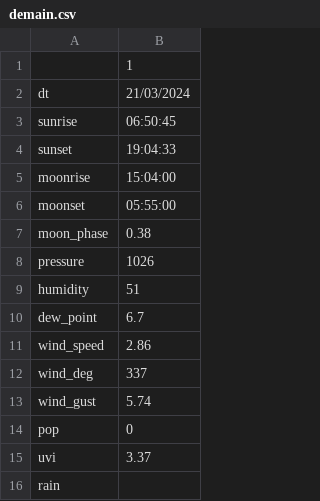
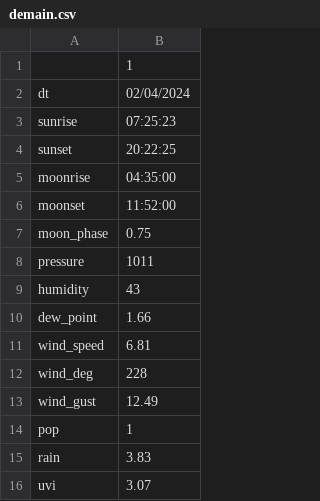
Before and after one commit to jdavid54/jupyter_notebooks, a CSV file: demain.csv, drawn as a sheet.

```diff
--- a/demain.csv
+++ b/demain.csv
@@ -1,16 +1,16 @@
 ,1
-dt,21/03/2024
-sunrise,06:50:45
-sunset,19:04:33
-moonrise,15:04:00
-moonset,05:55:00
-moon_phase,0.38
-pressure,1026
-humidity,51
-dew_point,6.7
-wind_speed,2.86
-wind_deg,337
-wind_gust,5.74
-pop,0
-uvi,3.37
-rain,
+dt,02/04/2024
+sunrise,07:25:23
+sunset,20:22:25
+moonrise,04:35:00
+moonset,11:52:00
+moon_phase,0.75
+pressure,1011
+humidity,43
+dew_point,1.66
+wind_speed,6.81
+wind_deg,228
+wind_gust,12.49
+pop,1
+rain,3.83
+uvi,3.07
```
Also changed, not shown: 10 other files.
